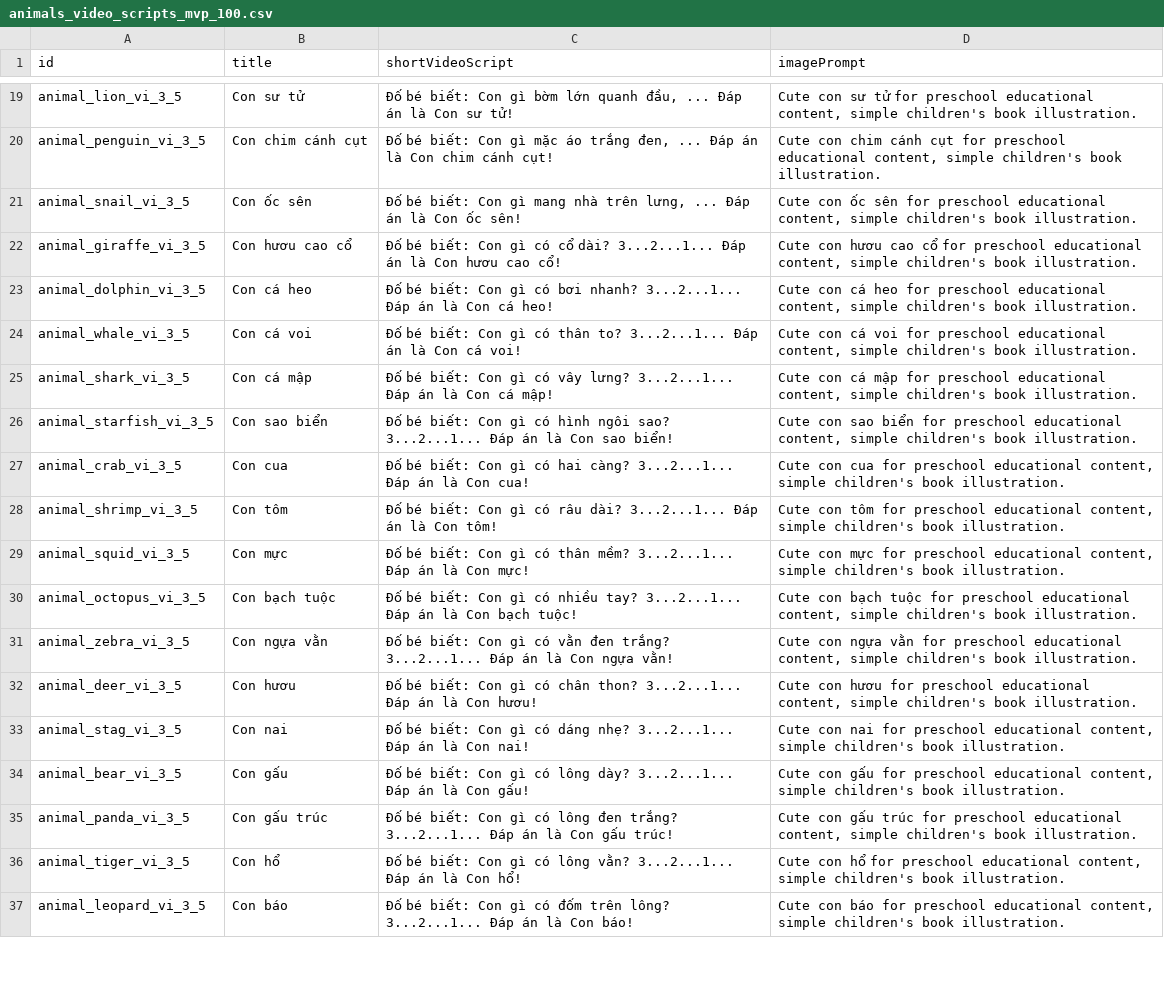
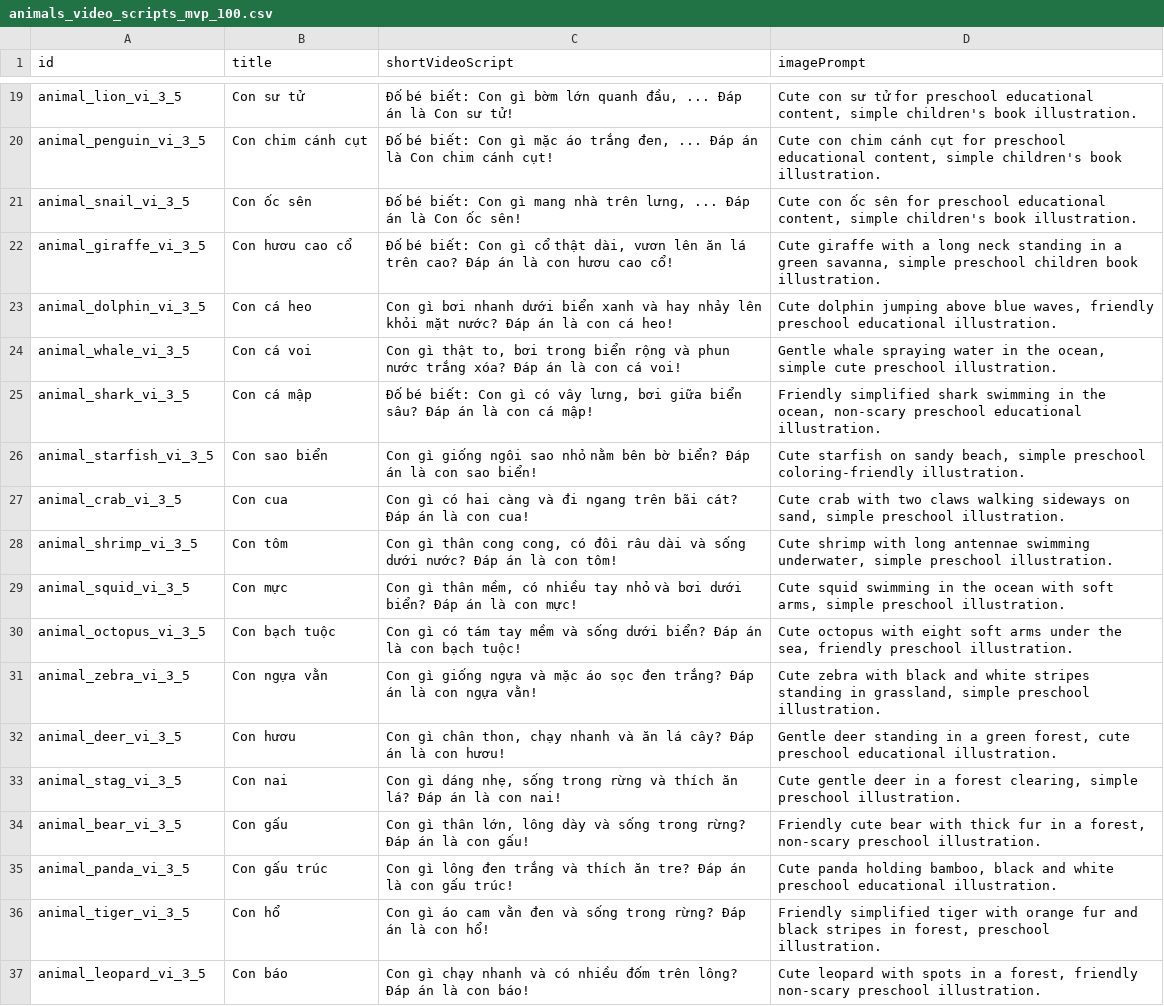
Before and after one commit to vinhduyetweb-debug/kids-knowledge-engine, a CSV file: exports/generated/animals_video_scripts_mvp_100.csv, drawn as a sheet; only a part is shown, gaps mark what is left out; the diff covers the shown part only; the diff names each change by its address in the sheet, - before the commit and + after, or states it on an @@ line.

```diff
--- a/exports/generated/animals_video_scripts_mvp_100.csv
+++ b/exports/generated/animals_video_scripts_mvp_100.csv
-C22 (shortVideoScript): …Con gì có cổ dài? 3...2...1... Đáp án là Con hươu cao…
+C22 (shortVideoScript): …Con gì cổ thật dài, vươn lên ăn lá trên cao? Đáp án là con hươu cao…
-D22 (imagePrompt): Cute con hươu cao cổ for preschool educational content, simple children's book illustration.
+D22 (imagePrompt): Cute giraffe with a long neck standing in a green savanna, simple preschool children book illustration.
-C23 (shortVideoScript): Đố bé biết: Con gì có bơi nhanh? 3...2...1... Đáp án là Con cá heo!
+C23 (shortVideoScript): Con gì bơi nhanh dưới biển xanh và hay nhảy lên khỏi mặt nước? Đáp án là con cá heo!
-D23 (imagePrompt): Cute con cá heo for preschool educational content, simple children's book illustration.
+D23 (imagePrompt): Cute dolphin jumping above blue waves, friendly preschool educational illustration.
-C24 (shortVideoScript): Đố bé biết: Con gì có thân to? 3...2...1... Đáp án là Con cá voi!
+C24 (shortVideoScript): Con gì thật to, bơi trong biển rộng và phun nước trắng xóa? Đáp án là con cá voi!
-D24 (imagePrompt): Cute con cá voi for preschool educational content, simple children's book illustration.
+D24 (imagePrompt): Gentle whale spraying water in the ocean, simple cute preschool illustration.
-C25 (shortVideoScript): …có vây lưng? 3...2...1... Đáp án là Con cá mập!
+C25 (shortVideoScript): …có vây lưng, bơi giữa biển sâu? Đáp án là con cá mập!
-D25 (imagePrompt): Cute con cá mập for preschool educational content, simple children's book illustration.
+D25 (imagePrompt): Friendly simplified shark swimming in the ocean, non-scary preschool educational illustration.
-C26 (shortVideoScript): Đố bé biết: Con gì có hình ngôi sao? 3...2...1... Đáp án là Con sao biển!
+C26 (shortVideoScript): Con gì giống ngôi sao nhỏ nằm bên bờ biển? Đáp án là con sao biển!
-D26 (imagePrompt): Cute con sao biển for preschool educational content, simple children's book illustration.
+D26 (imagePrompt): Cute starfish on sandy beach, simple preschool coloring-friendly illustration.
-C27 (shortVideoScript): Đố bé biết: Con gì có hai càng? 3...2...1... Đáp án là Con cua!
+C27 (shortVideoScript): Con gì có hai càng và đi ngang trên bãi cát? Đáp án là con cua!
-D27 (imagePrompt): Cute con cua for preschool educational content, simple children's book illustration.
+D27 (imagePrompt): Cute crab with two claws walking sideways on sand, simple preschool illustration.
-C28 (shortVideoScript): Đố bé biết: Con gì có râu dài? 3...2...1... Đáp án là Con tôm!
+C28 (shortVideoScript): Con gì thân cong cong, có đôi râu dài và sống dưới nước? Đáp án là con tôm!
-D28 (imagePrompt): Cute con tôm for preschool educational content, simple children's book illustration.
+D28 (imagePrompt): Cute shrimp with long antennae swimming underwater, simple preschool illustration.
-C29 (shortVideoScript): Đố bé biết: Con gì có thân mềm? 3...2...1... Đáp án là Con mực!
+C29 (shortVideoScript): Con gì thân mềm, có nhiều tay nhỏ và bơi dưới biển? Đáp án là con mực!
-D29 (imagePrompt): Cute con mực for preschool educational content, simple children's book illustration.
+D29 (imagePrompt): Cute squid swimming in the ocean with soft arms, simple preschool illustration.
-C30 (shortVideoScript): Đố bé biết: Con gì có nhiều tay? 3...2...1... Đáp án là Con bạch tuộc!
+C30 (shortVideoScript): Con gì có tám tay mềm và sống dưới biển? Đáp án là con bạch tuộc!
-D30 (imagePrompt): Cute con bạch tuộc for preschool educational content, simple children's book illustration.
+D30 (imagePrompt): Cute octopus with eight soft arms under the sea, friendly preschool illustration.
-C31 (shortVideoScript): Đố bé biết: Con gì có vằn đen trắng? 3...2...1... Đáp án là Con ngựa vằn!
+C31 (shortVideoScript): Con gì giống ngựa và mặc áo sọc đen trắng? Đáp án là con ngựa vằn!
-D31 (imagePrompt): Cute con ngựa vằn for preschool educational content, simple children's book illustration.
+D31 (imagePrompt): Cute zebra with black and white stripes standing in grassland, simple preschool illustration.
-C32 (shortVideoScript): Đố bé biết: Con gì có chân thon? 3...2...1... Đáp án là Con hươu!
+C32 (shortVideoScript): Con gì chân thon, chạy nhanh và ăn lá cây? Đáp án là con hươu!
-D32 (imagePrompt): Cute con hươu for preschool educational content, simple children's book illustration.
+D32 (imagePrompt): Gentle deer standing in a green forest, cute preschool educational illustration.
-C33 (shortVideoScript): Đố bé biết: Con gì có dáng nhẹ? 3...2...1... Đáp án là Con nai!
+C33 (shortVideoScript): Con gì dáng nhẹ, sống trong rừng và thích ăn lá? Đáp án là con nai!
-D33 (imagePrompt): Cute con nai for preschool educational content, simple children's book illustration.
+D33 (imagePrompt): Cute gentle deer in a forest clearing, simple preschool illustration.
-C34 (shortVideoScript): Đố bé biết: Con gì có lông dày? 3...2...1... Đáp án là Con gấu!
+C34 (shortVideoScript): Con gì thân lớn, lông dày và sống trong rừng? Đáp án là con gấu!
-D34 (imagePrompt): Cute con gấu for preschool educational content, simple children's book illustration.
+D34 (imagePrompt): Friendly cute bear with thick fur in a forest, non-scary preschool illustration.
-C35 (shortVideoScript): Đố bé biết: Con gì có lông đen trắng? 3...2...1... Đáp án là Con gấu trúc!
+C35 (shortVideoScript): Con gì lông đen trắng và thích ăn tre? Đáp án là con gấu trúc!
-D35 (imagePrompt): Cute con gấu trúc for preschool educational content, simple children's book illustration.
+D35 (imagePrompt): Cute panda holding bamboo, black and white preschool educational illustration.
-C36 (shortVideoScript): Đố bé biết: Con gì có lông vằn? 3...2...1... Đáp án là Con hổ!
+C36 (shortVideoScript): Con gì áo cam vằn đen và sống trong rừng? Đáp án là con hổ!
-D36 (imagePrompt): Cute con hổ for preschool educational content, simple children's book illustration.
+D36 (imagePrompt): Friendly simplified tiger with orange fur and black stripes in forest, preschool illustration.
-C37 (shortVideoScript): Đố bé biết: Con gì có đốm trên lông? 3...2...1... Đáp án là Con báo!
+C37 (shortVideoScript): Con gì chạy nhanh và có nhiều đốm trên lông? Đáp án là con báo!
-D37 (imagePrompt): Cute con báo for preschool educational content, simple children's book illustration.
+D37 (imagePrompt): Cute leopard with spots in a forest, friendly non-scary preschool illustration.
```
Also changed, not shown: 8 edited cells elsewhere in this file, exports/generated/animals_coloring_prompts_mvp_100.csv, exports/generated/animals_flashcards_mvp_100.csv, 5 other files.
